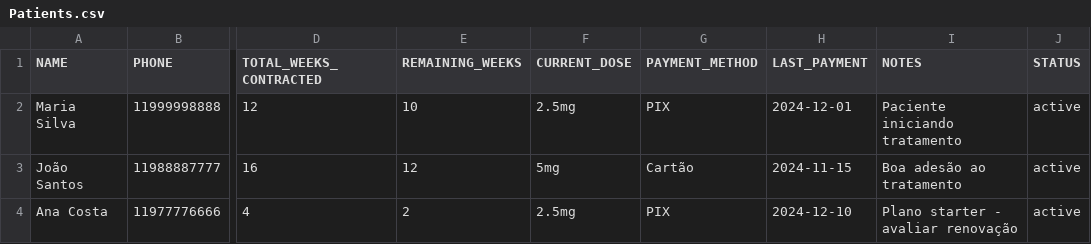
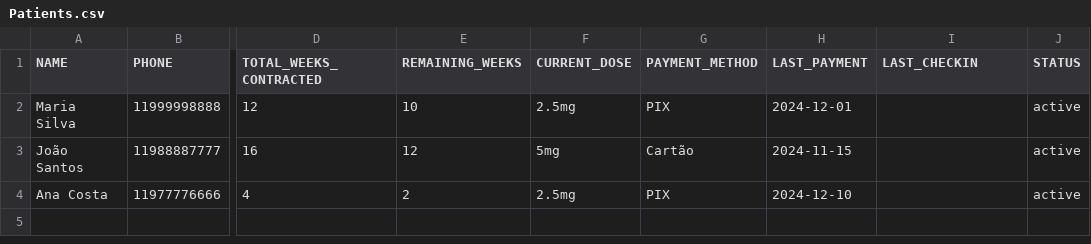
Before and after one commit to alvesarel/ragbot, a CSV file: templates/Patients.csv, drawn as a sheet; only a part is shown, gaps mark what is left out; the diff names each change by its address in the sheet, - before the commit and + after, or states it on an @@ line.

```diff
--- a/templates/Patients.csv
+++ b/templates/Patients.csv
-I1: NOTES
+I1: LAST_CHECKIN
-I2 (LAST_CHECKIN): Paciente iniciando tratamento
+I2 (LAST_CHECKIN): (empty)
-I3 (LAST_CHECKIN): Boa adesão ao tratamento
+I3 (LAST_CHECKIN): (empty)
-I4 (LAST_CHECKIN): Plano starter - avaliar renovação
+I4 (LAST_CHECKIN): (empty)
```
Also changed, not shown: 5 other files.
